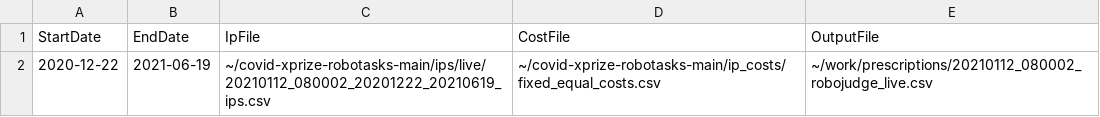
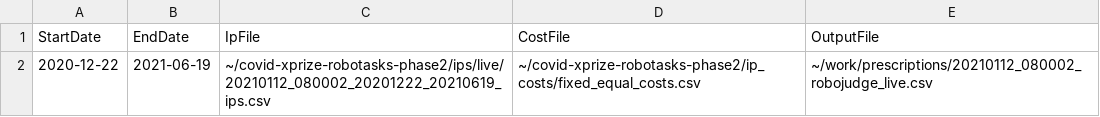
Before and after one commit to leaf-ai/covid-xprize-robotasks, a CSV file: tasks/prescribe_tasks.csv, drawn as a sheet.

Commit message:
#20 Use feature branch for testing

```diff
--- a/tasks/prescribe_tasks.csv
+++ b/tasks/prescribe_tasks.csv
@@ -1,2 +1,2 @@
 StartDate,EndDate,IpFile,CostFile,OutputFile
-2020-12-22,2021-06-19,~/covid-xprize-robotasks-main/ips/live/20210112_080002_20201222_20210619_ips.csv,~/covid-xprize-robotasks-main/ip_costs/fixed_equal_costs.csv,~/work/prescriptions/20210112_080002_robojudge_live.csv
+2020-12-22,2021-06-19,~/covid-xprize-robotasks-phase2/ips/live/20210112_080002_20201222_20210619_ips.csv,~/covid-xprize-robotasks-phase2/ip_costs/fixed_equal_costs.csv,~/work/prescriptions/20210112_080002_robojudge_live.csv
```
